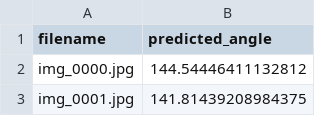
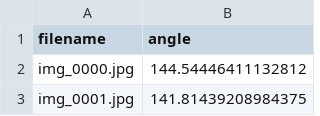
Before and after one commit to prakhar479/SMAI-Geoprediction-Project, a CSV file: best_submisssion/submission1/Angle/testtemp=0.01.csv, drawn as a sheet; only a part is shown.

```diff
--- a/best_submisssion/submission1/Angle/testtemp=0.01.csv
+++ b/best_submisssion/submission1/Angle/testtemp=0.01.csv
@@ -1,2 +1,2 @@
-filename,predicted_angle
+filename,angle
 img_0000.jpg,144.54446411132812
```
Also changed, not shown: best_submisssion/submission3/Angle/testtemp=1.csv, 34 other files.
